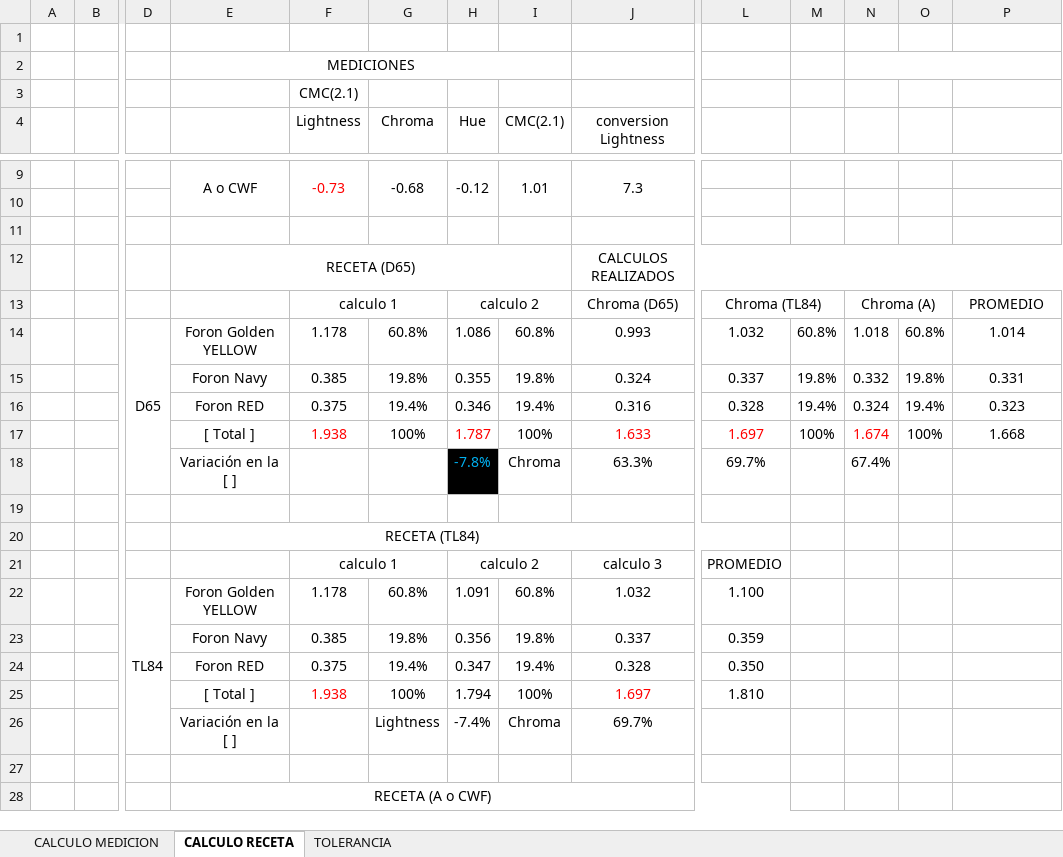
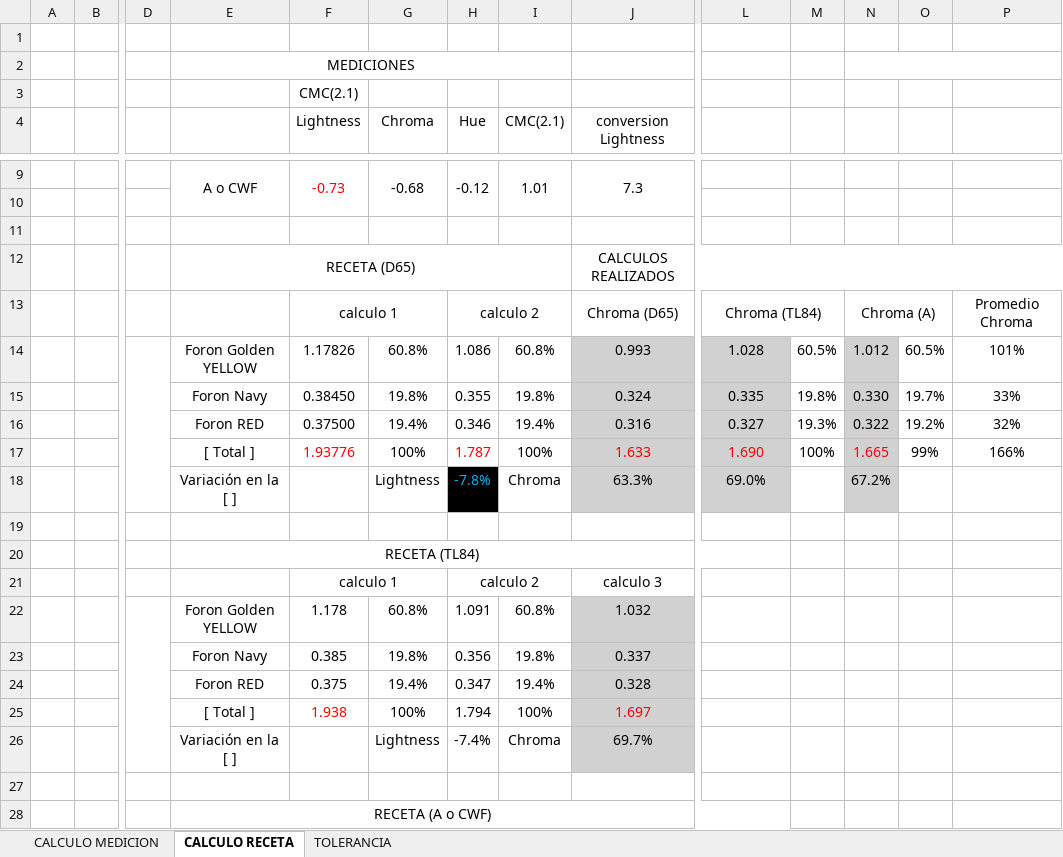
Before and after one commit to elkinquebrada/Colorimetria, an Excel workbook: Color/LogicDocs/calculos a realizar con el programa.xlsx, sheet CALCULO RECETA, drawn as a sheet; only a part is shown, gaps mark what is left out; values as stored, in another font and other column widths than the file's, no borders; removed rows and columns are numbered as before the commit, all else as after; rows hold the shown columns only; the diff covers the shown part only; the diff names each change by its address in the sheet, - before the commit and + after, or states it on an @@ line.

Commit message:
Actualización lógica colorimetría y correcciones CIELAB

```diff
--- a/Color/LogicDocs/calculos a realizar con el programa.xlsx (sheet CALCULO RECETA)
+++ b/Color/LogicDocs/calculos a realizar con el programa.xlsx (sheet CALCULO RECETA)
-P13: PROMEDIO
+P13: Promedio Chroma
-row 14:  |  | D65 | Foron Golden YELLOW | 1.178 | 60.8% | 1.086 | 60.8% | 0.993 | 1.032 | 60.8% | 1.018 | 60.8% | 1.014
+row 14:  |  |  | Foron Golden YELLOW | 1.17826 | 60.8% | 1.086 | 60.8% | 0.993 | 1.028 | 60.5% | 1.012 | 60.5% | 101%
-F15 (Lightness): 0.385
+F15 (Lightness): 0.38450
-J15:J18 fill: none
+J15:J18 fill: #D1D1D1
-L15: 0.337
+L15: 0.335
-L15:L18 fill: none
+L15:L18 fill: #D1D1D1
-N15: 0.332
+N15: 0.330
-N15:N18 fill: none
+N15:N18 fill: #D1D1D1
-O15: 19.8%
+O15: 19.7%
-P15: 0.331
+P15: 33%
-F16 (Lightness): 0.375
+F16 (Lightness): 0.37500
-L16: 0.328
+L16: 0.327
-M16: 19.4%
+M16: 19.3%
-N16: 0.324
+N16: 0.322
-O16: 19.4%
+O16: 19.2%
-P16: 0.323
+P16: 32%
-F17 (Lightness): 1.938
+F17 (Lightness): 1.93776
-L17: 1.697
+L17: 1.690
-N17: 1.674
+N17: 1.665
-O17: 100%
+O17: 99%
-P17: 1.668
+P17: 166%
-G18 (Chroma): (empty)
+G18 (Chroma): Lightness
-L18: 69.7%
+L18: 69.0%
-N18: 67.4%
+N18: 67.2%
-L21: PROMEDIO
+L21: (empty)
-D22: TL84
+D22: (empty)
-J22:J26 fill: none
+J22:J26 fill: #D1D1D1
-L22: 1.100
+L22: (empty)
-L23: 0.359
+L23: (empty)
-L24: 0.350
+L24: (empty)
-L25: 1.810
+L25: (empty)
```
Also changed, not shown: 6 edited cells and cell formats elsewhere in this sheet, 8 other files.
